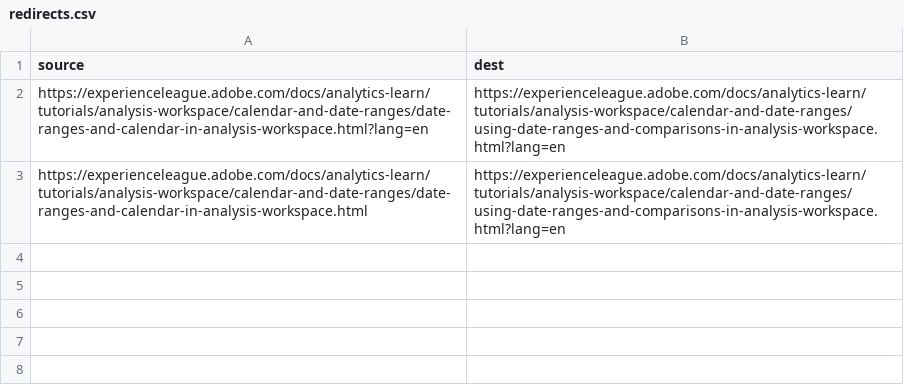
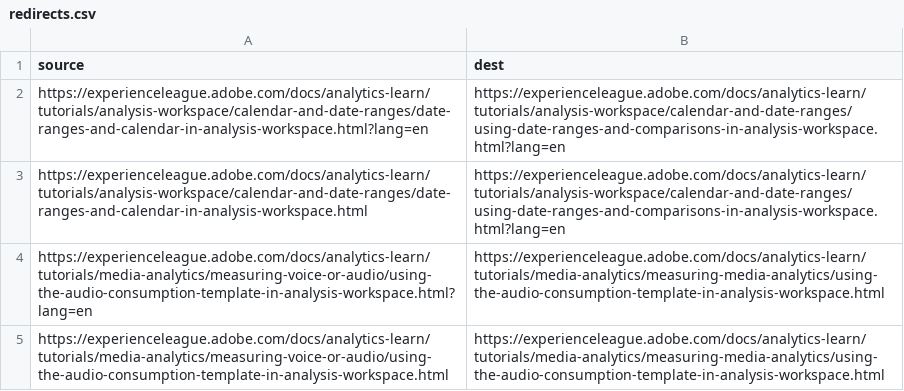
Before and after one commit to AdobeDocs/analytics-learn.it-IT, a CSV file: redirects.csv, drawn as a sheet; the diff names each change by its address in the sheet, - before the commit and + after, or states it on an @@ line.

Commit message:
Synced non localizable files from repo .

```diff
--- a/redirects.csv
+++ b/redirects.csv
+row 4: https://experienceleague.adobe.com/docs/analytics-learn/tutorials/media-analytics/measuring-voice-or-audio/using-the-audio-consumption-template-in-analysis-workspace.html?lang=en | https://experienceleague.adobe.com/docs/analytics-learn/tutorials/media-analytics/measuring-media-analytics/using-the-audio-consumption-template-in-analysis-workspace.html
+row 5: https://experienceleague.adobe.com/docs/analytics-learn/tutorials/media-analytics/measuring-voice-or-audio/using-the-audio-consumption-template-in-analysis-workspace.html | https://experienceleague.adobe.com/docs/analytics-learn/tutorials/media-analytics/measuring-media-analytics/using-the-audio-consumption-template-in-analysis-workspace.html
```
